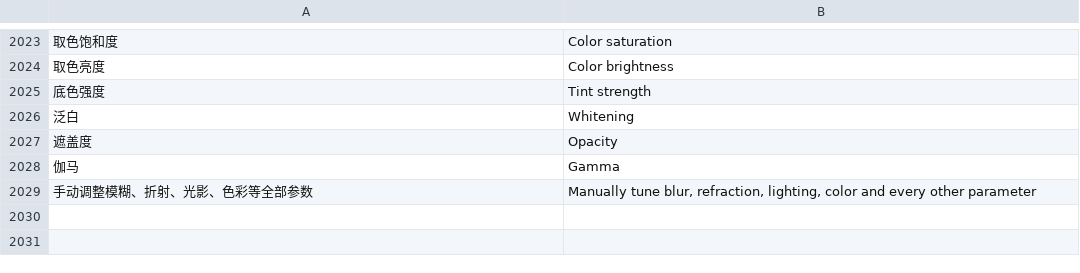
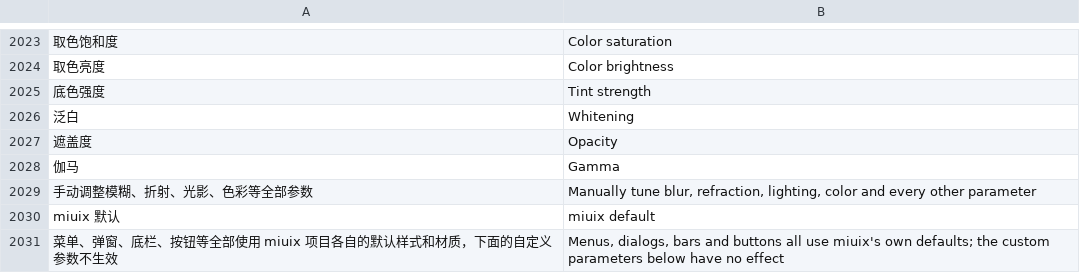
Before and after one commit to dormantxxy/mafari, a TSV file: app/src/main/assets/i18n/en.tsv, drawn as a sheet; only a part is shown, gaps mark what is left out; the diff names each change by its address in the sheet, - before the commit and + after, or states it on an @@ line.

```diff
--- a/app/src/main/assets/i18n/en.tsv
+++ b/app/src/main/assets/i18n/en.tsv
+row 2030: miuix 默认 | miuix default
+row 2031: 菜单、弹窗、底栏、按钮等全部使用 miuix 项目各自的默认样式和材质，下面的自定义参数不生效 | Menus, dialogs, bars and buttons all use miuix's own defaults; the custom parameters below have no effect
```
Also changed, not shown: 17 other files.
